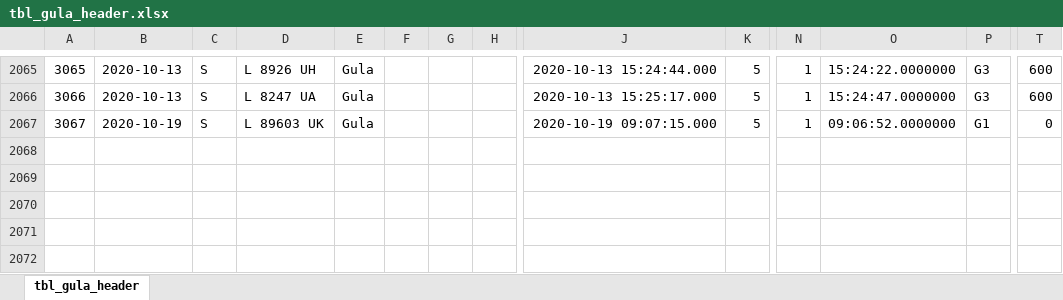
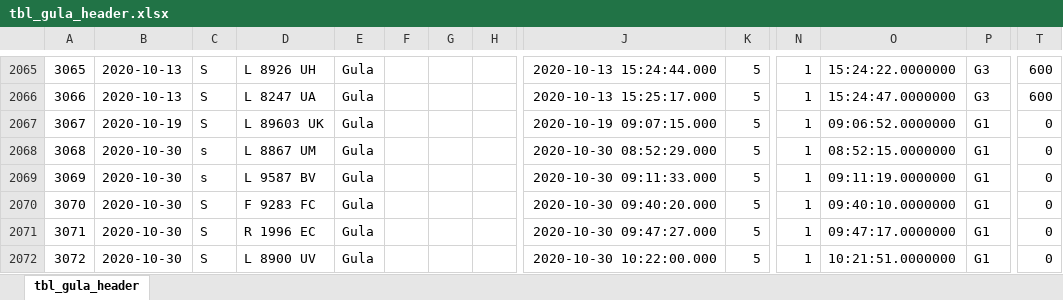
Before and after one commit to msyaifulislam99/sja-migration, an Excel workbook: excels/tbl_gula_header.xlsx, sheet tbl_gula_header, drawn as a sheet; only a part is shown, gaps mark what is left out; values as stored, in another font and other column widths than the file's, no borders; rows hold the shown columns only; the diff names each change by its address in the sheet, - before the commit and + after, or states it on an @@ line.

```diff
--- a/excels/tbl_gula_header.xlsx (sheet tbl_gula_header)
+++ b/excels/tbl_gula_header.xlsx (sheet tbl_gula_header)
+row 2068: 3068 | 2020-10-30 | s | L 8867 UM | Gula |  |  |  | 2020-10-30 08:52:29.000 | 5 | 1 | 08:52:15.0000000 | G1 | 0
+row 2069: 3069 | 2020-10-30 | s | L 9587 BV | Gula |  |  |  | 2020-10-30 09:11:33.000 | 5 | 1 | 09:11:19.0000000 | G1 | 0
+row 2070: 3070 | 2020-10-30 | S | F 9283 FC | Gula |  |  |  | 2020-10-30 09:40:20.000 | 5 | 1 | 09:40:10.0000000 | G1 | 0
+row 2071: 3071 | 2020-10-30 | S | R 1996 EC | Gula |  |  |  | 2020-10-30 09:47:27.000 | 5 | 1 | 09:47:17.0000000 | G1 | 0
+row 2072: 3072 | 2020-10-30 | S | L 8900 UV | Gula |  |  |  | 2020-10-30 10:22:00.000 | 5 | 1 | 10:21:51.0000000 | G1 | 0
```
Also changed, not shown: excels/tbl_gula_detail.xlsx, excels/tbl_history_pallet.xlsx, 12 other files.
